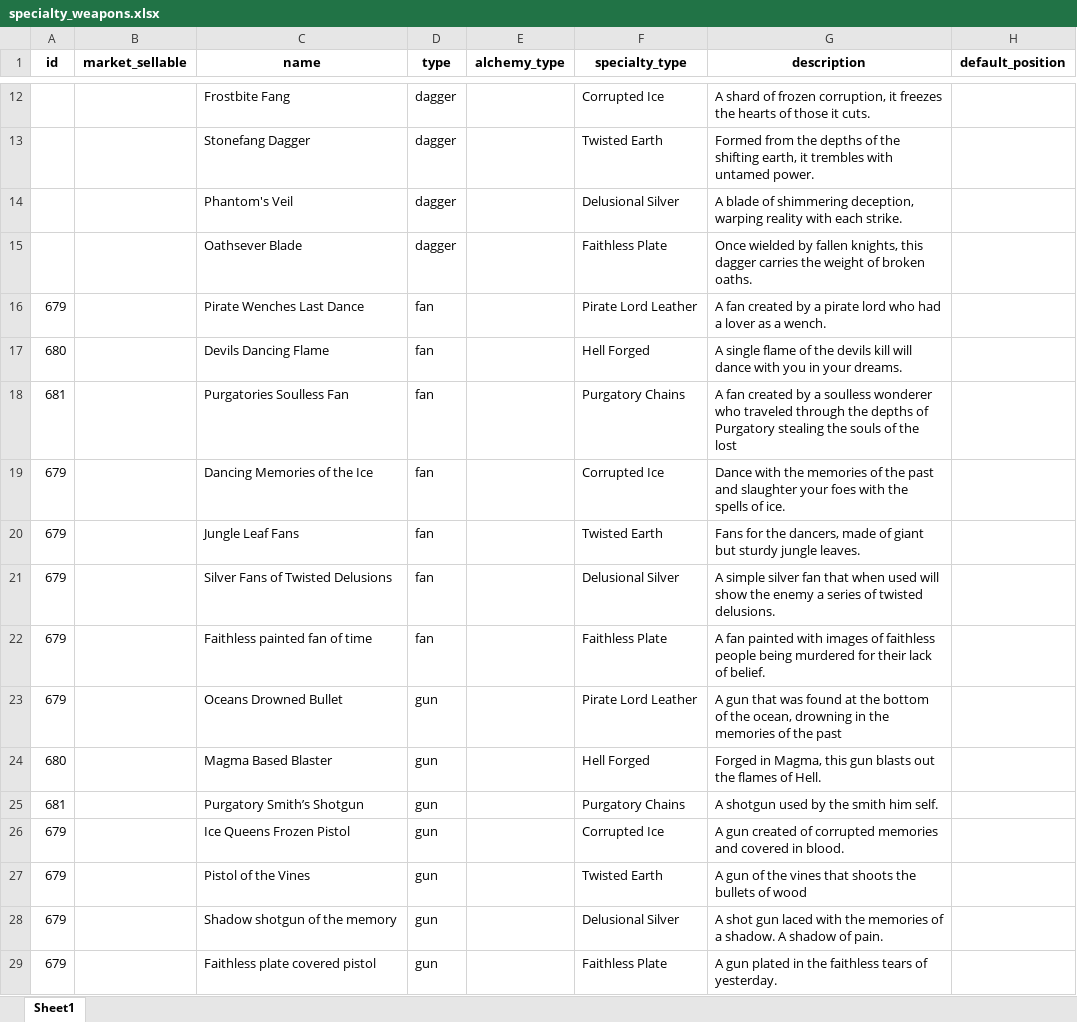
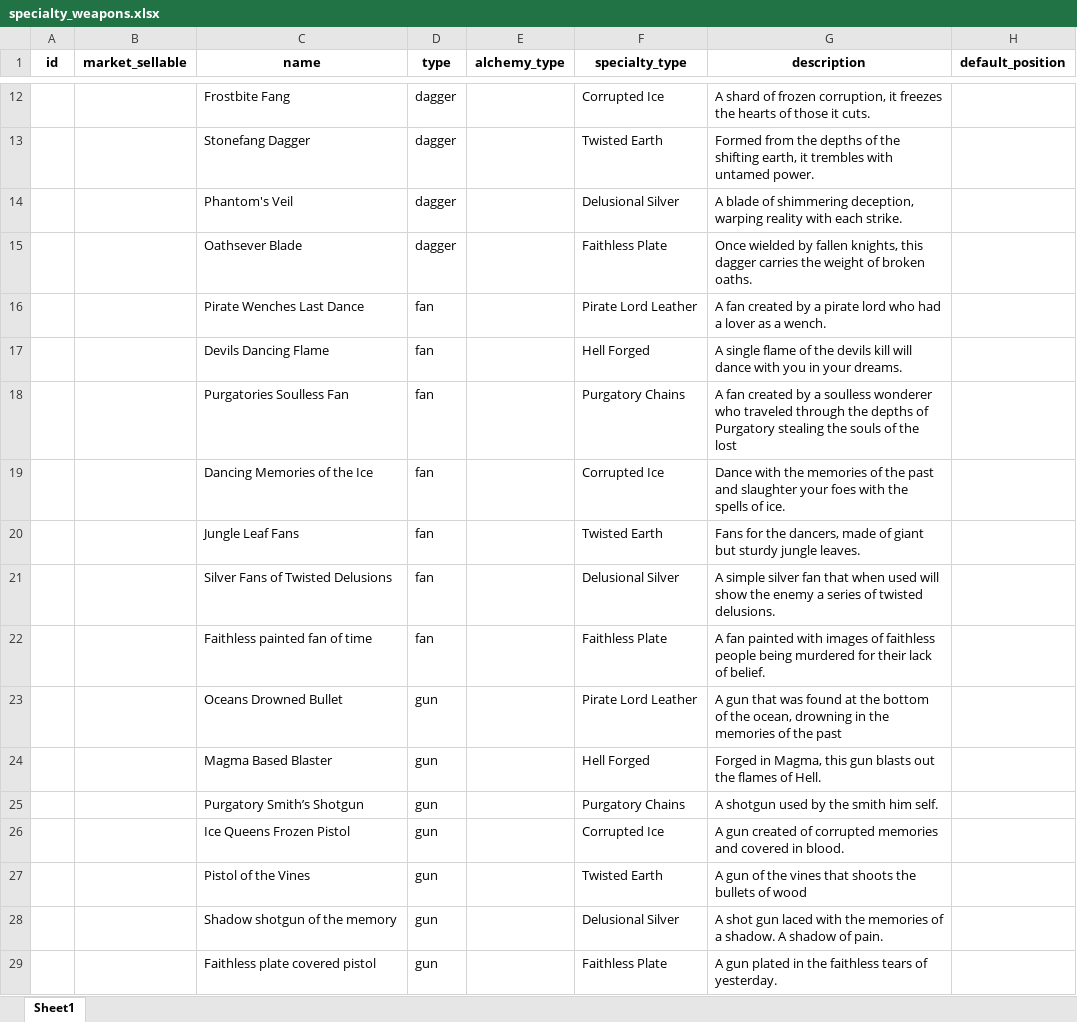
Before and after one commit to AdamKyle/flare, an Excel workbook: resources/data-imports/Weapons/specialty_weapons.xlsx, sheet Sheet1, drawn as a sheet; only a part is shown, gaps mark what is left out; values as stored, in another font and other column widths than the file's, no borders; the diff covers the shown part only; the diff names each change by its address in the sheet, - before the commit and + after, or states it on an @@ line.

Commit message:
Fixed the command for how we change the player weapons over

```diff
--- a/resources/data-imports/Weapons/specialty_weapons.xlsx (sheet Sheet1)
+++ b/resources/data-imports/Weapons/specialty_weapons.xlsx (sheet Sheet1)
-A16 (id): 679
+A16 (id): (empty)
-A17 (id): 680
+A17 (id): (empty)
-A18 (id): 681
+A18 (id): (empty)
-A19:A23 (id): 679
+A19:A23 (id): (empty)
-A24 (id): 680
+A24 (id): (empty)
-A25 (id): 681
+A25 (id): (empty)
-A26:A29 (id): 679
+A26:A29 (id): (empty)
```
Also changed, not shown: 49 edited cells elsewhere in this sheet, 3 other files.
